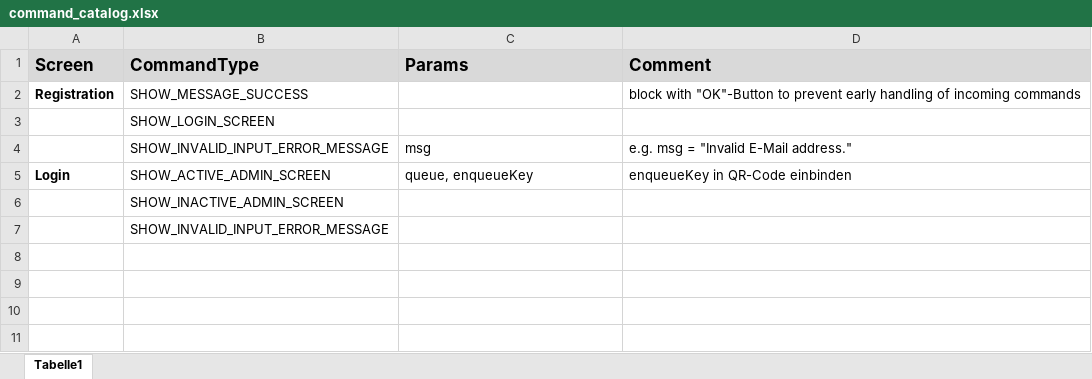
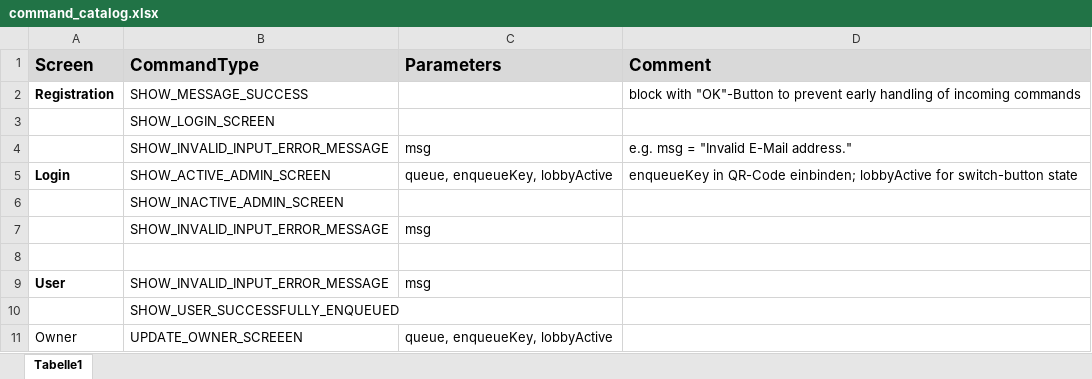
Before and after one commit to davidendredi/ezq, an Excel workbook: documents/command_catalog.xlsx, sheet Tabelle1, drawn as a sheet; values as stored, in another font and other column widths than the file's, no borders; addresses are those after the commit; the diff names each change by its address in the sheet, - before the commit and + after, or states it on an @@ line.

Commit message:
Implement enqueue controller and service

```diff
--- a/documents/command_catalog.xlsx (sheet Tabelle1)
+++ b/documents/command_catalog.xlsx (sheet Tabelle1)
-C1: Params
+C1: Parameters
-C5 (Parameters): queue, enqueueKey
+C5 (Parameters): queue, enqueueKey, lobbyActive
-D5 (Comment): …in QR-Code einbinden
+D5 (Comment): …in QR-Code einbinden; lobbyActive for switch-button state
+row 7:  | SHOW_INVALID_INPUT_ERROR_MESSAGE | msg
+row 8: (empty)
+row 9: User | SHOW_INVALID_INPUT_ERROR_MESSAGE | msg
-B10 (CommandType): SHOW_INVALID_INPUT_ERROR_MESSAGE
+B10 (CommandType): SHOW_USER_SUCCESSFULLY_ENQUEUED
+row 11: Owner | UPDATE_OWNER_SCREEEN | queue, enqueueKey, lobbyActive
```
Also changed, not shown: 6 other files.
